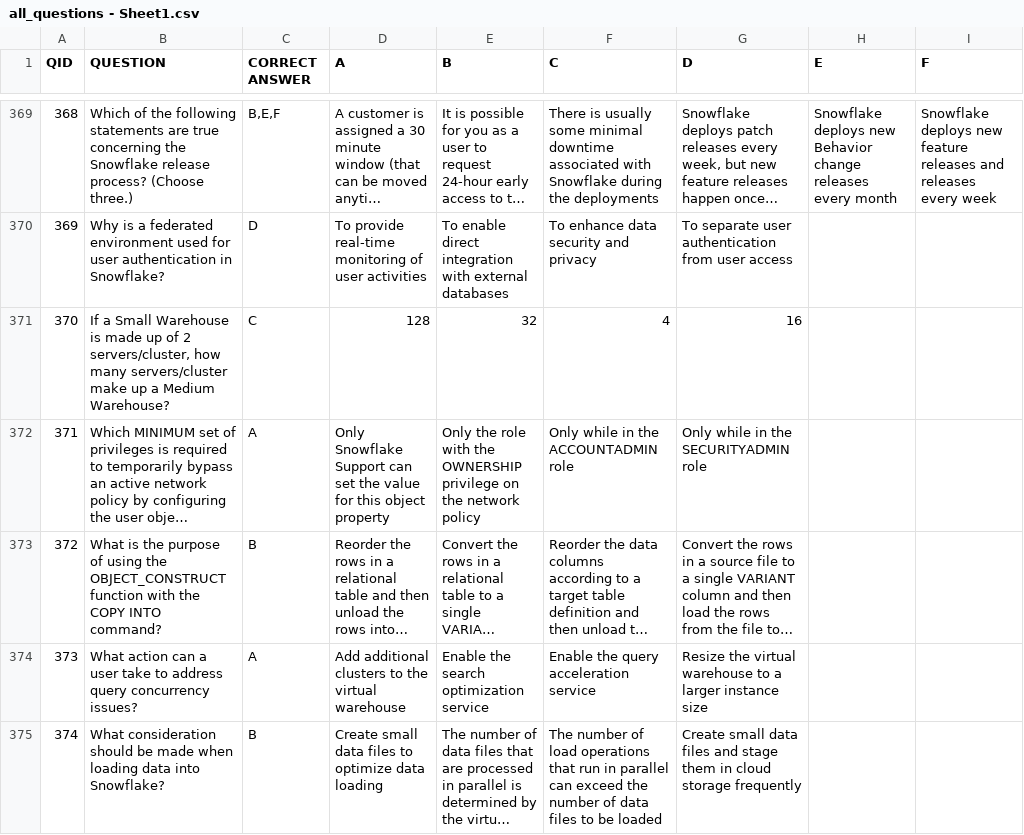
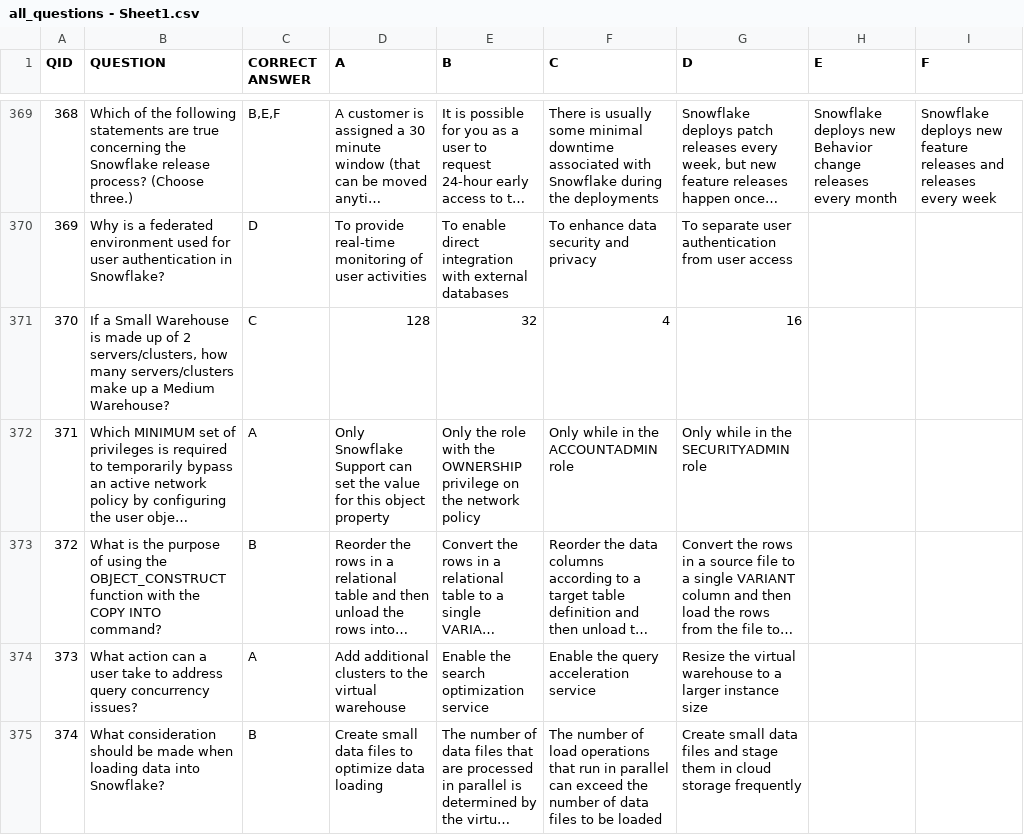
Before and after one commit to sneerhof/snowpro-core-study-app, a CSV file: all_questions - Sheet1.csv, drawn as a sheet; only a part is shown, gaps mark what is left out; long unchanged cells end in …; the diff covers the shown part only; the diff names each change by its address in the sheet, - before the commit and + after, or states it on an @@ line.

Commit message:
question update

```diff
--- a/all_questions - Sheet1.csv
+++ b/all_questions - Sheet1.csv
-B371 (QUESTION): …of 2 servers/cluster, how many servers/cluster make up…
+B371 (QUESTION): …of 2 servers/clusters, how many servers/clusters make up…
```
Also changed, not shown: 4 added rows and 23 edited cells elsewhere in this file.
